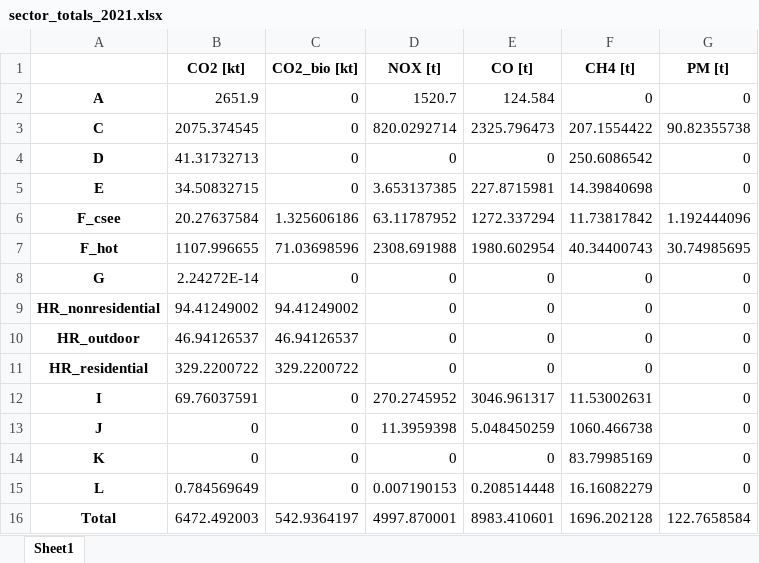
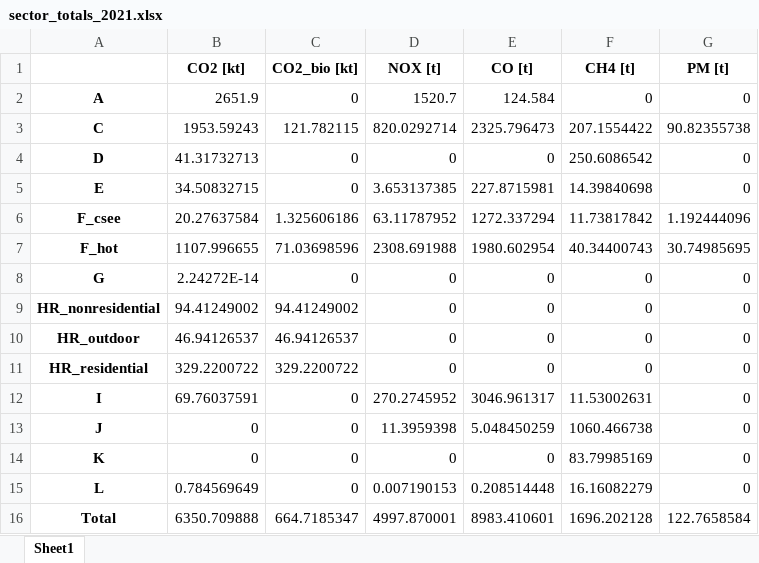
Before and after one commit to tum-esm/tum-mci, an Excel workbook: output/2021/sector_totals_2021.xlsx, sheet Sheet1, drawn as a sheet; values as stored, in another font and other column widths than the file's, no borders; the diff names each change by its address in the sheet, - before the commit and + after, or states it on an @@ line.

```diff
--- a/output/2021/sector_totals_2021.xlsx (sheet Sheet1)
+++ b/output/2021/sector_totals_2021.xlsx (sheet Sheet1)
-B3 (CO2 [kt]): 2075.374545
+B3 (CO2 [kt]): 1953.59243
-C3 (CO2_bio [kt]): 0
+C3 (CO2_bio [kt]): 121.782115
-B16 (CO2 [kt]): 6472.492003
+B16 (CO2 [kt]): 6350.709888
-C16 (CO2_bio [kt]): 542.9364197
+C16 (CO2_bio [kt]): 664.7185347
```
Also changed, not shown: output/2019/sector_totals_2019.xlsx, output/2020/sector_totals_2020.xlsx, 45 other files.
